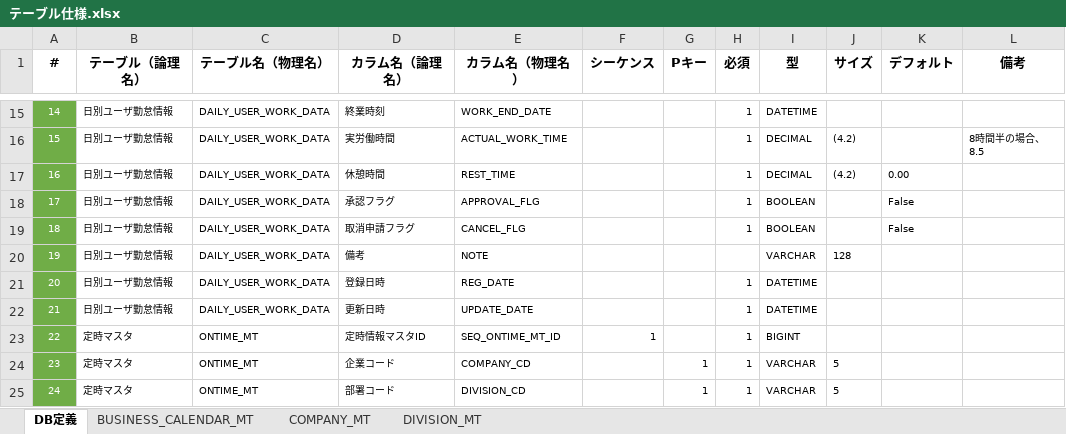
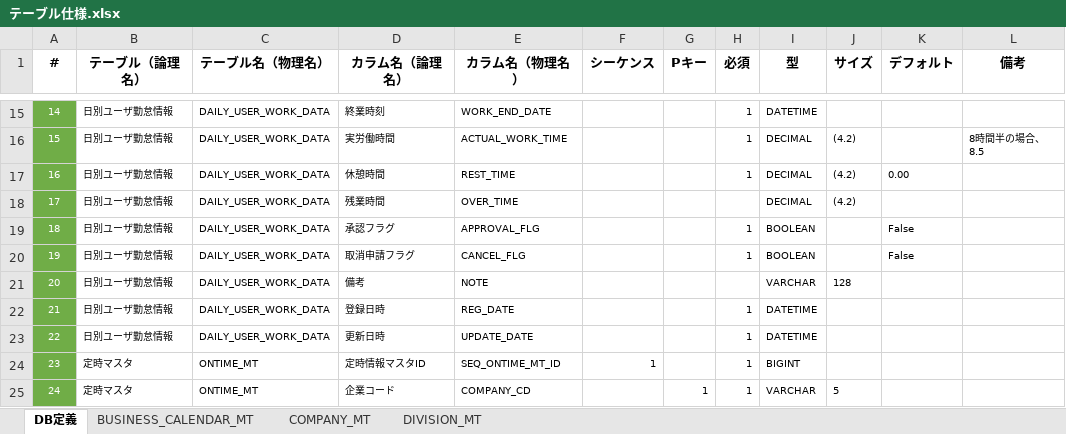
Before and after one commit to kohei-okazaki/project, an Excel workbook: docs/テーブル仕様.xlsx, sheet DB定義, drawn as a sheet; only a part is shown, gaps mark what is left out; the shorter side is filled out with more unchanged rows; values as stored, in another font and other column widths than the file's, no borders; table styles not drawn; addresses are those after the commit; the diff names each change by its address in the sheet, - before the commit and + after, or states it on an @@ line.

```diff
--- a/docs/テーブル仕様.xlsx (sheet DB定義)
+++ b/docs/テーブル仕様.xlsx (sheet DB定義)
+row 18: 17 | 日別ユーザ勤怠情報 | DAILY_USER_WORK_DATA | 残業時間 | OVER_TIME |  |  |  | DECIMAL | (4.2)
@@ column A (#) renumbered from row 19 down @@
```
Also changed, not shown: 6 other files.
